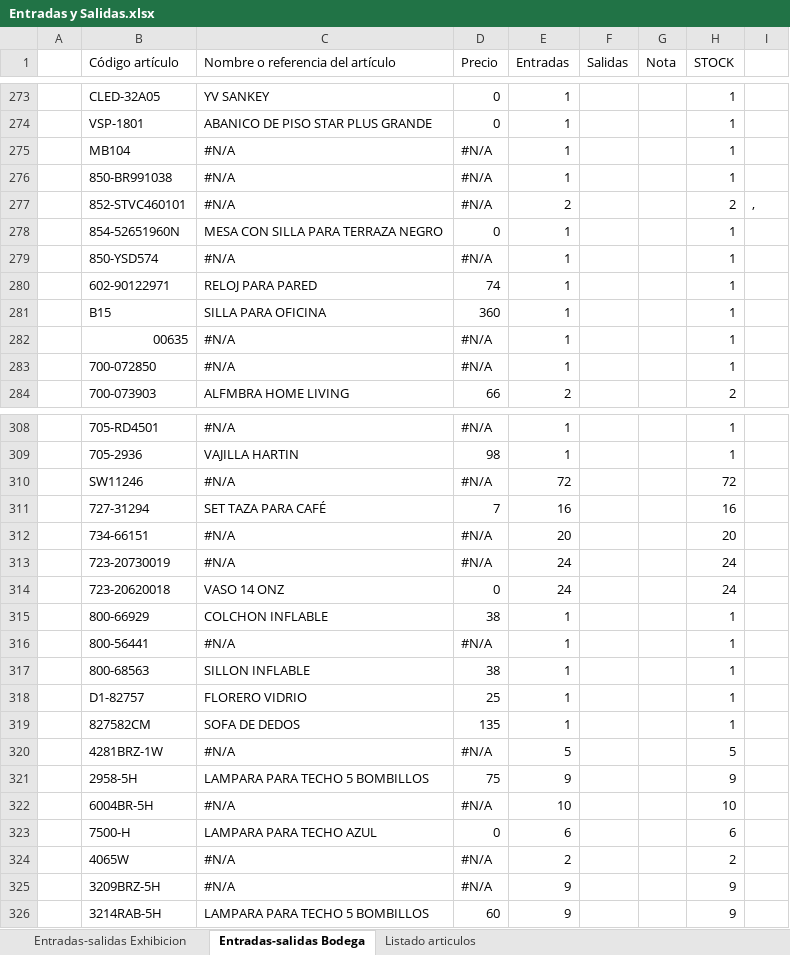
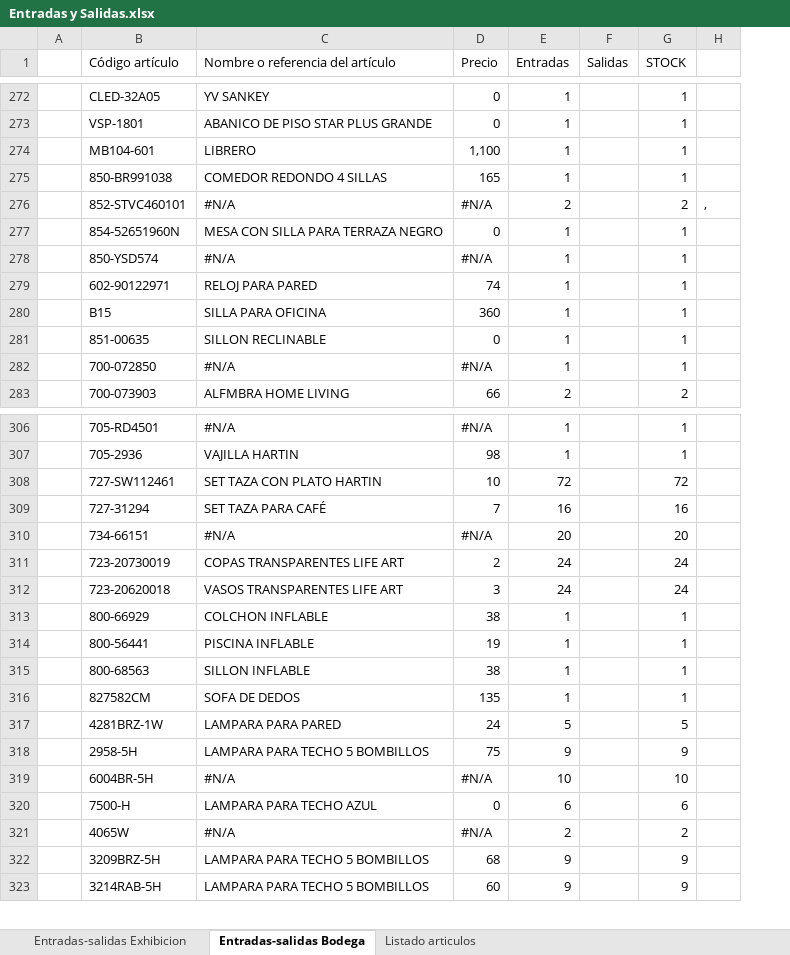
Before and after one commit to ajsilesleiva/MH, an Excel workbook: Entradas y Salidas.xlsx, sheet Entradas-salidas Bodega, drawn as a sheet; only a part is shown, gaps mark what is left out; values as stored, in another font and other column widths than the file's, no cell formats; conditional formats not drawn; removed rows and columns are numbered as before the commit, all else as after; the diff covers the shown part only; the diff names each change by its address in the sheet, - before the commit and + after, or states it on an @@ line.

```diff
--- a/Entradas y Salidas.xlsx (sheet Entradas-salidas Bodega)
+++ b/Entradas y Salidas.xlsx (sheet Entradas-salidas Bodega)
-column G (Nota), empty
-row 275:  | MB104 | #N/A | #N/A | 1 |  |  | 1
+row 274:  | MB104-601 | LIBRERO | 1,100 | 1 |  | 1
-C275 (Nombre o referencia del artículo): #N/A
+C275 (Nombre o referencia del artículo): COMEDOR REDONDO 4 SILLAS
-D275 (Precio): #N/A
+D275 (Precio): 165
-row 282:  | 00635 | #N/A | #N/A | 1 |  |  | 1
+row 281:  | 851-00635 | SILLON RECLINABLE | 0 | 1 |  | 1
-row 310:  | SW11246 | #N/A | #N/A | 72 |  |  | 72
+row 308:  | 727-SW112461 | SET TAZA CON PLATO HARTIN | 10 | 72 |  | 72
-C311 (Nombre o referencia del artículo): #N/A
+C311 (Nombre o referencia del artículo): COPAS TRANSPARENTES LIFE ART
-D311 (Precio): #N/A
+D311 (Precio): 2
-C312 (Nombre o referencia del artículo): VASO 14 ONZ
+C312 (Nombre o referencia del artículo): VASOS TRANSPARENTES LIFE ART
-D312 (Precio): 0
+D312 (Precio): 3
-C314 (Nombre o referencia del artículo): #N/A
+C314 (Nombre o referencia del artículo): PISCINA INFLABLE
-D314 (Precio): #N/A
+D314 (Precio): 19
-row 318:  | D1-82757 | FLORERO VIDRIO | 25 | 1 |  |  | 1
-C317 (Nombre o referencia del artículo): #N/A
+C317 (Nombre o referencia del artículo): LAMPARA PARA PARED
-D317 (Precio): #N/A
+D317 (Precio): 24
-C322 (Nombre o referencia del artículo): #N/A
+C322 (Nombre o referencia del artículo): LAMPARA PARA TECHO 5 BOMBILLOS
-D322 (Precio): #N/A
+D322 (Precio): 68
```
Also changed, not shown: 1 added row, 3 removed rows and 12 edited cells elsewhere in this sheet, sheet Listado articulos, sheet Entradas-salidas Exhibicion, cell formats, formulas that keep their value, hidden cells.
